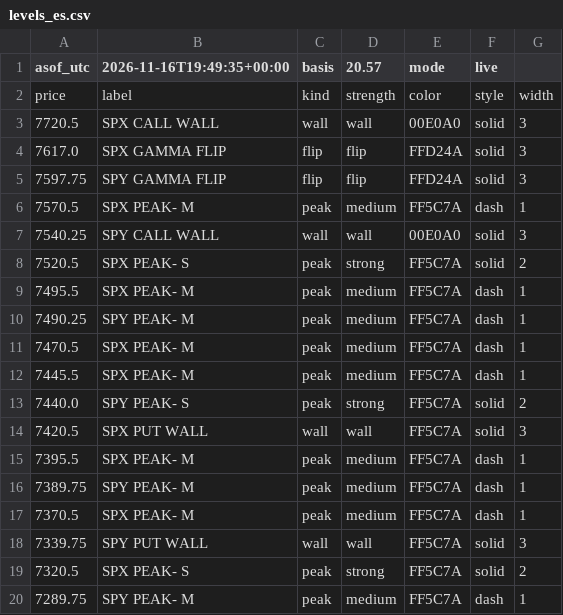
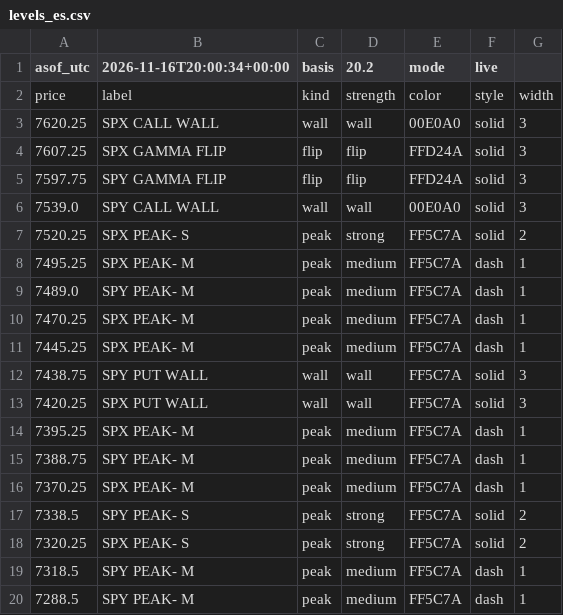
Before and after one commit to mshb4466/mirsad, a CSV file: gamma/levels_es.csv, drawn as a sheet.

```diff
--- a/gamma/levels_es.csv
+++ b/gamma/levels_es.csv
@@ -1,20 +1,20 @@
-asof_utc,2026-11-16T19:49:35+00:00,basis,20.57,mode,live
+asof_utc,2026-11-16T20:00:34+00:00,basis,20.2,mode,live
 price,label,kind,strength,color,style,width
-7720.5,SPX CALL WALL,wall,wall,00E0A0,solid,3
-7617.0,SPX GAMMA FLIP,flip,flip,FFD24A,solid,3
+7620.25,SPX CALL WALL,wall,wall,00E0A0,solid,3
+7607.25,SPX GAMMA FLIP,flip,flip,FFD24A,solid,3
 7597.75,SPY GAMMA FLIP,flip,flip,FFD24A,solid,3
-7570.5,SPX PEAK- M,peak,medium,FF5C7A,dash,1
-7540.25,SPY CALL WALL,wall,wall,00E0A0,solid,3
-7520.5,SPX PEAK- S,peak,strong,FF5C7A,solid,2
-7495.5,SPX PEAK- M,peak,medium,FF5C7A,dash,1
-7490.25,SPY PEAK- M,peak,medium,FF5C7A,dash,1
-7470.5,SPX PEAK- M,peak,medium,FF5C7A,dash,1
-7445.5,SPX PEAK- M,peak,medium,FF5C7A,dash,1
-7440.0,SPY PEAK- S,peak,strong,FF5C7A,solid,2
-7420.5,SPX PUT WALL,wall,wall,FF5C7A,solid,3
-7395.5,SPX PEAK- M,peak,medium,FF5C7A,dash,1
-7389.75,SPY PEAK- M,peak,medium,FF5C7A,dash,1
-7370.5,SPX PEAK- M,peak,medium,FF5C7A,dash,1
-7339.75,SPY PUT WALL,wall,wall,FF5C7A,solid,3
-7320.5,SPX PEAK- S,peak,strong,FF5C7A,solid,2
-7289.75,SPY PEAK- M,peak,medium,FF5C7A,dash,1
+7539.0,SPY CALL WALL,wall,wall,00E0A0,solid,3
+7520.25,SPX PEAK- S,peak,strong,FF5C7A,solid,2
+7495.25,SPX PEAK- M,peak,medium,FF5C7A,dash,1
+7489.0,SPY PEAK- M,peak,medium,FF5C7A,dash,1
+7470.25,SPX PEAK- M,peak,medium,FF5C7A,dash,1
+7445.25,SPX PEAK- M,peak,medium,FF5C7A,dash,1
+7438.75,SPY PUT WALL,wall,wall,FF5C7A,solid,3
+7420.25,SPX PUT WALL,wall,wall,FF5C7A,solid,3
+7395.25,SPX PEAK- M,peak,medium,FF5C7A,dash,1
+7388.75,SPY PEAK- M,peak,medium,FF5C7A,dash,1
+7370.25,SPX PEAK- M,peak,medium,FF5C7A,dash,1
+7338.5,SPY PEAK- S,peak,strong,FF5C7A,solid,2
+7320.25,SPX PEAK- S,peak,strong,FF5C7A,solid,2
+7318.5,SPY PEAK- M,peak,medium,FF5C7A,dash,1
+7288.5,SPY PEAK- M,peak,medium,FF5C7A,dash,1
```
Also changed, not shown: 4 other files.
